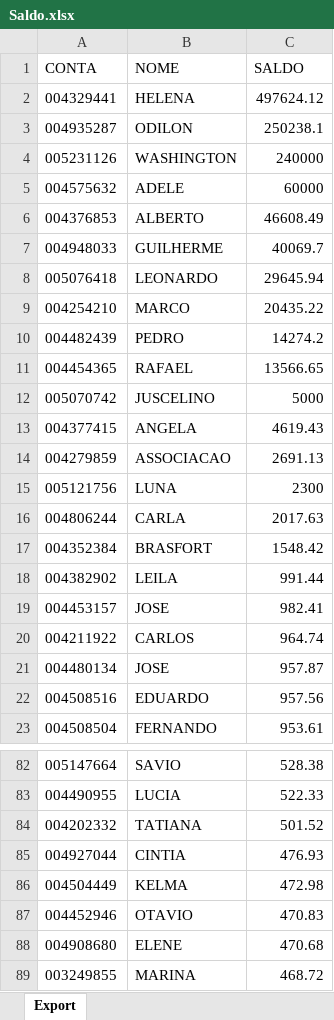
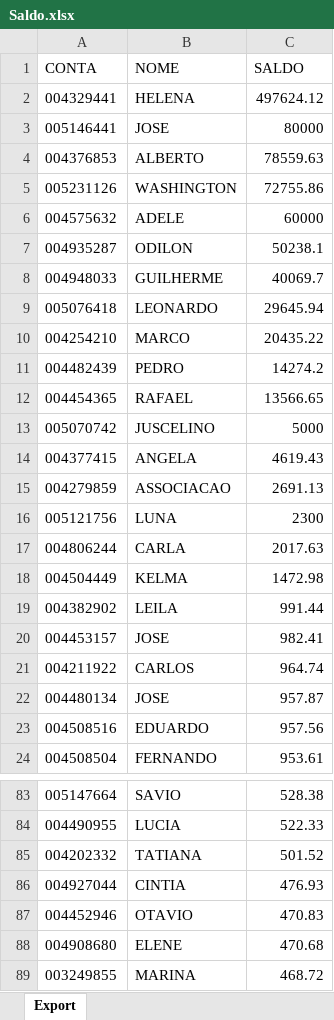
Before and after one commit to lauroteles/app_mesa_de_opera-es_corrigido, an Excel workbook: Saldo.xlsx, sheet Export, drawn as a sheet; only a part is shown, gaps mark what is left out; values as stored, in another font and other column widths than the file's, no borders; removed rows and columns are numbered as before the commit, all else as after; the diff names each change by its address in the sheet, - before the commit and + after, or states it on an @@ line.

Commit message:
Add files via upload

```diff
--- a/Saldo.xlsx (sheet Export)
+++ b/Saldo.xlsx (sheet Export)
-row 3: 004935287 | ODILON | 250238.1
+row 3: 005146441 | JOSE | 80000
+row 4: 004376853 | ALBERTO | 78559.63
-C5 (SALDO): 240000
+C5 (SALDO): 72755.86
-row 6: 004376853 | ALBERTO | 46608.49
+row 7: 004935287 | ODILON | 50238.1
-row 17: 004352384 | BRASFORT | 1548.42
+row 18: 004504449 | KELMA | 1472.98
-row 86: 004504449 | KELMA | 472.98
```
